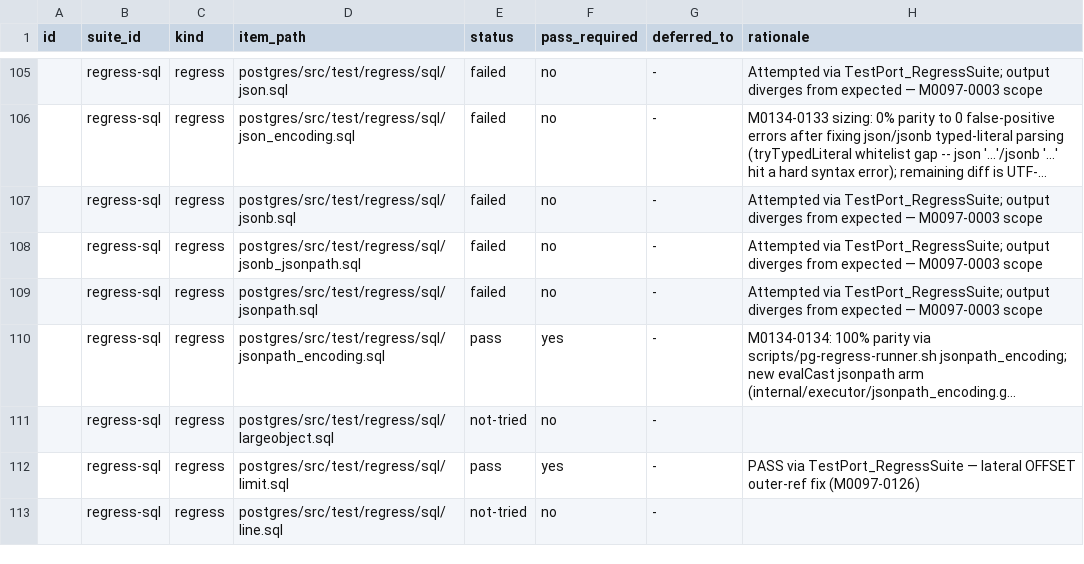
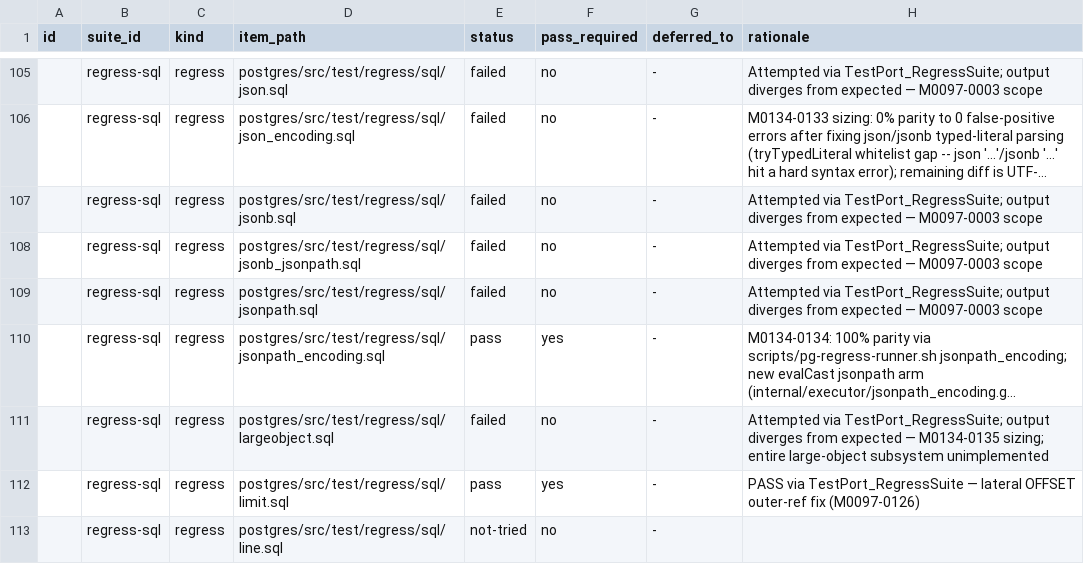
Before and after one commit to ryogrid/goopg, a CSV file: docs/test-port/postgres-oracle-target-inventory.csv, drawn as a sheet; only a part is shown, gaps mark what is left out; long unchanged cells end in …; the diff names each change by its address in the sheet, - before the commit and + after, or states it on an @@ line.

```diff
--- a/docs/test-port/postgres-oracle-target-inventory.csv
+++ b/docs/test-port/postgres-oracle-target-inventory.csv
-E111 (status): not-tried
+E111 (status): failed
-H111 (rationale): (empty)
+H111 (rationale): Attempted via TestPort_RegressSuite; output diverges from expected — M0134-0135 sizing; entire large-object subsystem unimplemented
```
Also changed, not shown: 8 other files.
